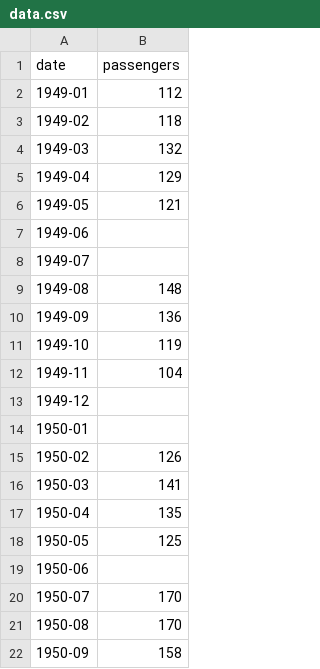
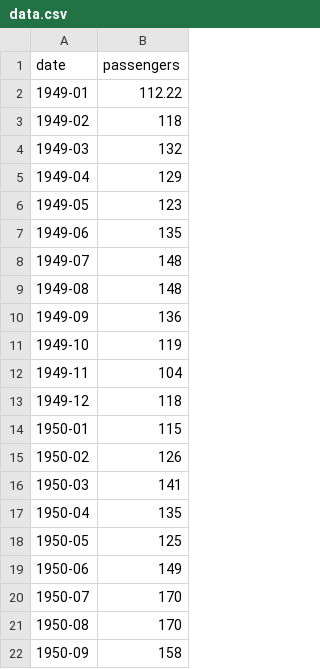
Before and after one commit to Matthew6363/ProgrammingLab, a CSV file: data.csv, drawn as a sheet; only a part is shown.

```diff
--- a/data.csv
+++ b/data.csv
@@ -1,3 +1,3 @@
 date,passengers
-1949-01,112
+1949-01,112.22
 1949-02,118
@@ -5,5 +5,5 @@ date,passengers
 1949-04,129
-1949-05,121
-1949-06,
-1949-07,
+1949-05,123
+1949-06,135
+1949-07,148
 1949-08,148
@@ -12,4 +12,4 @@ date,passengers
 1949-11,104
-1949-12,
-1950-01,
+1949-12,118
+1950-01,115
 1950-02,126
@@ -18,3 +18,3 @@ date,passengers
 1950-05,125
-1950-06,
+1950-06,149
 1950-07,170
```
Also changed, not shown: 2 other files.
